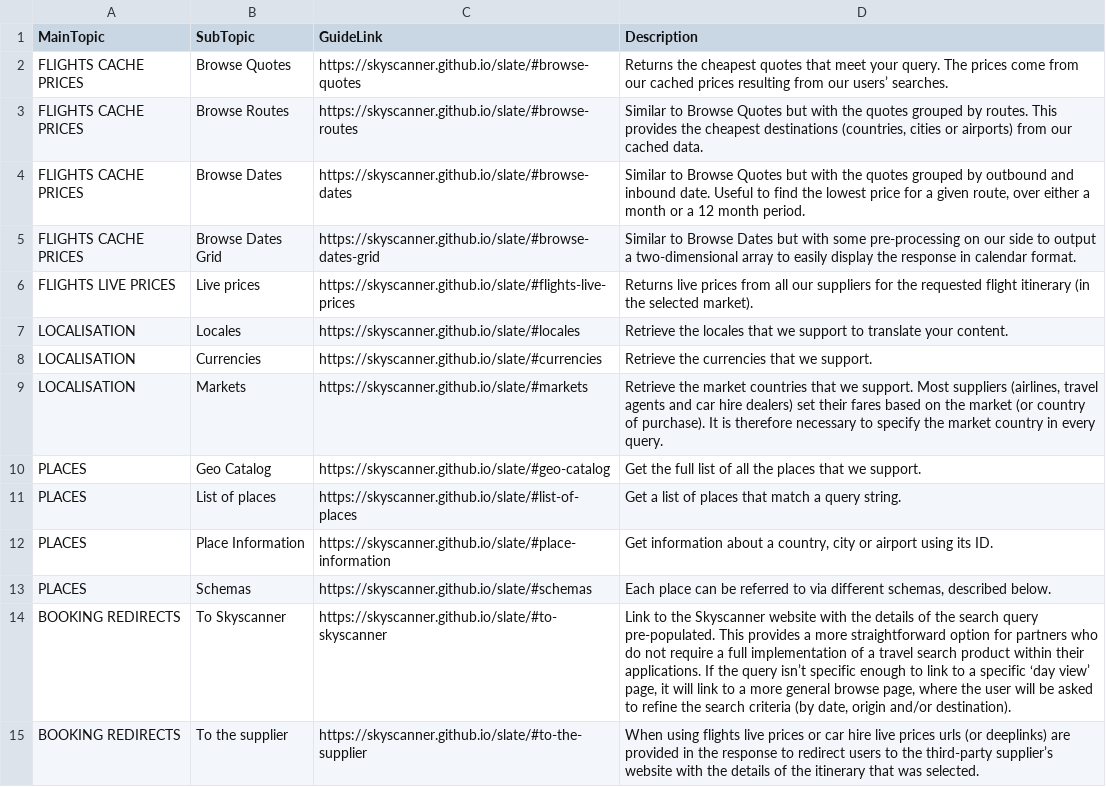
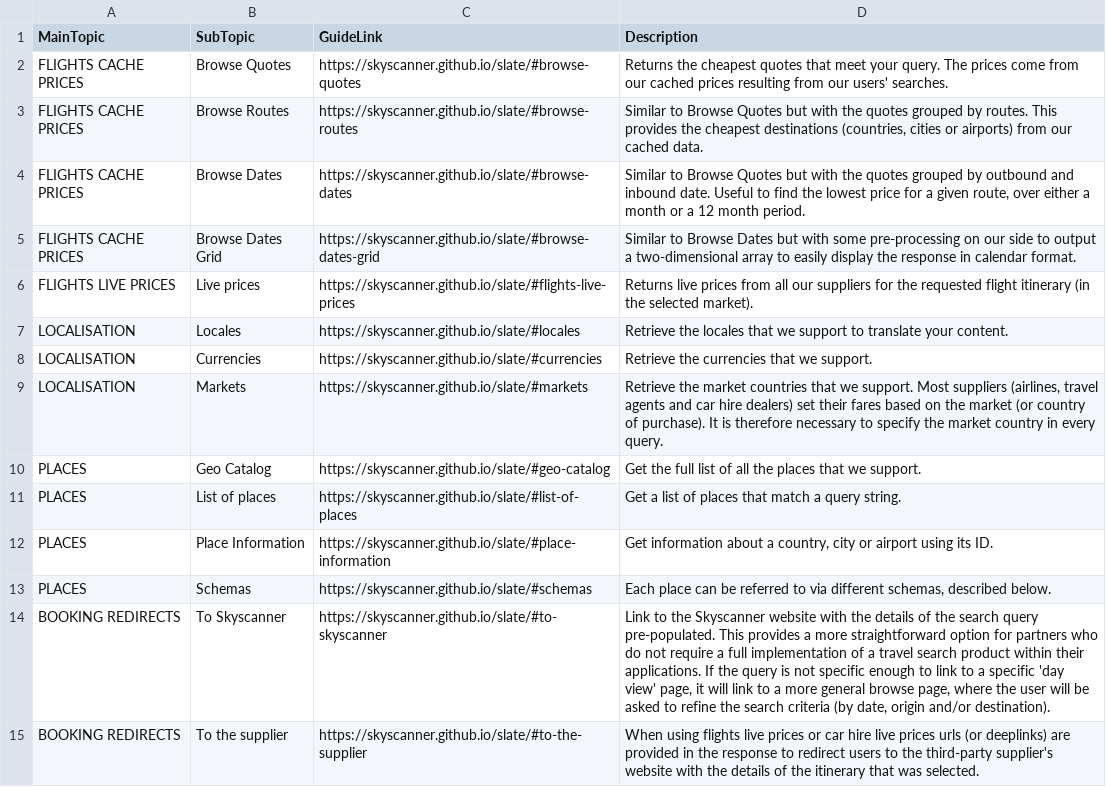
Before and after one commit to pk1z/Inspirational_Flights, a TSV file: SkyScanner_API_guide.tsv, drawn as a sheet.

Commit message:
’ >> '

```diff
--- a/SkyScanner_API_guide.tsv
+++ b/SkyScanner_API_guide.tsv
@@ -1,3 +1,3 @@
 "MainTopic"	"SubTopic"	"GuideLink"	"Description"
-"FLIGHTS CACHE PRICES"	"Browse Quotes"	"https://skyscanner.github.io/slate/#browse-quotes"	"Returns the cheapest quotes that meet your query. The prices come from our cached prices resulting from our users’ searches."
+"FLIGHTS CACHE PRICES"	"Browse Quotes"	"https://skyscanner.github.io/slate/#browse-quotes"	"Returns the cheapest quotes that meet your query. The prices come from our cached prices resulting from our users' searches."
 "FLIGHTS CACHE PRICES"	"Browse Routes"	"https://skyscanner.github.io/slate/#browse-routes"	"Similar to Browse Quotes but with the quotes grouped by routes. This provides the cheapest destinations (countries, cities or airports) from our cached data."
@@ -13,3 +13,3 @@
 "PLACES"	"Schemas"	"https://skyscanner.github.io/slate/#schemas"	"Each place can be referred to via different schemas, described below."
-"BOOKING REDIRECTS"	"To Skyscanner"	"https://skyscanner.github.io/slate/#to-skyscanner"	"Link to the Skyscanner website with the details of the search query pre-populated. This provides a more straightforward option for partners who do not require a full implementation of a travel search product within their applications. If the query isn’t specific enough to link to a specific ‘day view’ page, it will link to a more general browse page, where the user will be asked to refine the search criteria (by date, origin and/or destination)."
-"BOOKING REDIRECTS"	"To the supplier"	"https://skyscanner.github.io/slate/#to-the-supplier"	"When using flights live prices or car hire live prices urls (or deeplinks) are provided in the response to redirect users to the third-party supplier’s website with the details of the itinerary that was selected."
+"BOOKING REDIRECTS"	"To Skyscanner"	"https://skyscanner.github.io/slate/#to-skyscanner"	"Link to the Skyscanner website with the details of the search query pre-populated. This provides a more straightforward option for partners who do not require a full implementation of a travel search product within their applications. If the query is not specific enough to link to a specific 'day view' page, it will link to a more general browse page, where the user will be asked to refine the search criteria (by date, origin and/or destination)."
+"BOOKING REDIRECTS"	"To the supplier"	"https://skyscanner.github.io/slate/#to-the-supplier"	"When using flights live prices or car hire live prices urls (or deeplinks) are provided in the response to redirect users to the third-party supplier's website with the details of the itinerary that was selected."
```
